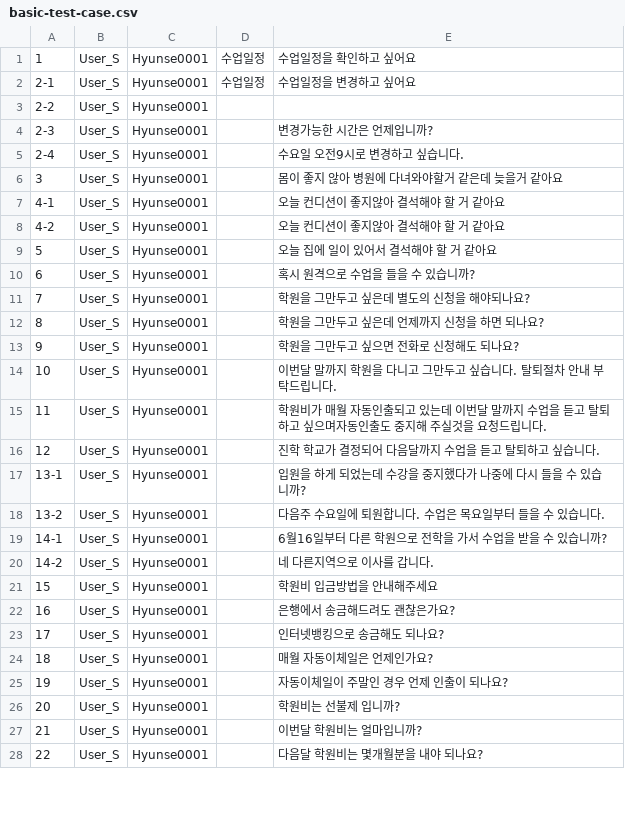
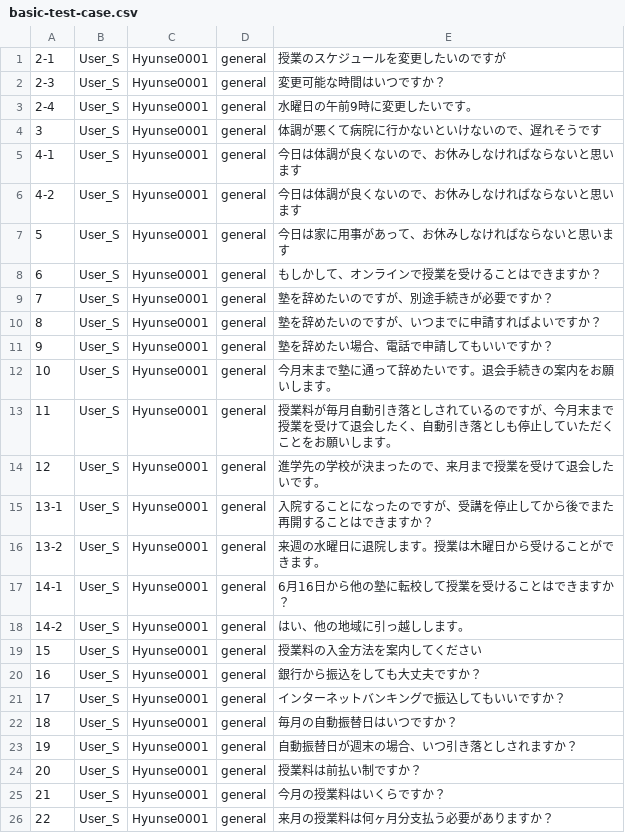
Before and after one commit to meeta-inc/meeta-dev-tools, a CSV file: pactumjs_test_new/src/data/csv/basic-test-case.csv, drawn as a sheet; only a part is shown; the diff covers the shown part only.

```diff
--- a/pactumjs_test_new/src/data/csv/basic-test-case.csv
+++ b/pactumjs_test_new/src/data/csv/basic-test-case.csv
@@ -1,28 +1,26 @@
-1,User_S,Hyunse0001,수업일정,수업일정을 확인하고 싶어요
-2-1,User_S,Hyunse0001,수업일정,수업일정을 변경하고 싶어요
-2-2,User_S,Hyunse0001
-2-3,User_S,Hyunse0001,,변경가능한 시간은 언제입니까?
-2-4,User_S,Hyunse0001,,수요일 오전9시로 변경하고 싶습니다.
-3,User_S,Hyunse0001,,몸이 좋지 않아 병원에 다녀와야할거 같은데 늦을거 같아요
-4-1,User_S,Hyunse0001,,오늘 컨디션이 좋지않아 결석해야 할 거 같아요
-4-2,User_S,Hyunse0001,,오늘 컨디션이 좋지않아 결석해야 할 거 같아요
-5,User_S,Hyunse0001,,오늘 집에 일이 있어서 결석해야 할 거 같아요
-6,User_S,Hyunse0001,,혹시 원격으로 수업을 들을 수 있습니까?
-7,User_S,Hyunse0001,,학원을 그만두고 싶은데 별도의 신청을 해야되나요?
-8,User_S,Hyunse0001,,학원을 그만두고 싶은데 언제까지 신청을 하면 되나요?
-9,User_S,Hyunse0001,,학원을 그만두고 싶으면 전화로 신청해도 되나요?
-10,User_S,Hyunse0001,,이번달 말까지 학원을 다니고 그만두고 싶습니다. 탈퇴절차 안내 부탁드립니다.
-11,User_S,Hyunse0001,,학원비가 매월 자동인출되고 있는데 이번달 말까지 수업을 듣고 탈퇴하고 싶으며자동인출도 중지해 주실것을 요청드립니다.
-12,User_S,Hyunse0001,,진학 학교가 결정되어 다음달까지 수업을 듣고 탈퇴하고 싶습니다.
-13-1,User_S,Hyunse0001,,입원을 하게 되었는데 수강을 중지했다가 나중에 다시 들을 수 있습니까?
-13-2,User_S,Hyunse0001,,다음주 수요일에 퇴원합니다. 수업은 목요일부터 들을 수 있습니다.
-14-1,User_S,Hyunse0001,,6월16일부터 다른 학원으로 전학을 가서 수업을 받을 수 있습니까?
-14-2,User_S,Hyunse0001,,네 다른지역으로 이사를 갑니다.
-15,User_S,Hyunse0001,,학원비 입금방법을 안내해주세요
-16,User_S,Hyunse0001,,은행에서 송금해드려도 괜찮은가요?
-17,User_S,Hyunse0001,,인터넷뱅킹으로 송금해도 되나요?
-18,User_S,Hyunse0001,,매월 자동이체일은 언제인가요?
-19,User_S,Hyunse0001,,자동이체일이 주말인 경우 언제 인출이 되나요?
-20,User_S,Hyunse0001,,학원비는 선불제 입니까?
-21,User_S,Hyunse0001,,이번달 학원비는 얼마입니까?
-22,User_S,Hyunse0001,,다음달 학원비는 몇개월분을 내야 되나요?
+2-1,User_S,Hyunse0001,general,授業のスケジュールを変更したいのですが
+2-3,User_S,Hyunse0001,general,変更可能な時間はいつですか？
+2-4,User_S,Hyunse0001,general,水曜日の午前9時に変更したいです。
+3,User_S,Hyunse0001,general,体調が悪くて病院に行かないといけないので、遅れそうです
+4-1,User_S,Hyunse0001,general,今日は体調が良くないので、お休みしなければならないと思います
+4-2,User_S,Hyunse0001,general,今日は体調が良くないので、お休みしなければならないと思います
+5,User_S,Hyunse0001,general,今日は家に用事があって、お休みしなければならないと思います
+6,User_S,Hyunse0001,general,もしかして、オンラインで授業を受けることはできますか？
+7,User_S,Hyunse0001,general,塾を辞めたいのですが、別途手続きが必要ですか？
+8,User_S,Hyunse0001,general,塾を辞めたいのですが、いつまでに申請すればよいですか？
+9,User_S,Hyunse0001,general,塾を辞めたい場合、電話で申請してもいいですか？
+10,User_S,Hyunse0001,general,今月末まで塾に通って辞めたいです。退会手続きの案内をお願いします。
+11,User_S,Hyunse0001,general,授業料が毎月自動引き落としされているのですが、今月末まで授業を受けて退会したく、自動引き落としも停止していただくことをお願いします。
+12,User_S,Hyunse0001,general,進学先の学校が決まったので、来月まで授業を受けて退会したいです。
+13-1,User_S,Hyunse0001,general,入院することになったのですが、受講を停止してから後でまた再開することはできますか？
+13-2,User_S,Hyunse0001,general,来週の水曜日に退院します。授業は木曜日から受けることができます。
+14-1,User_S,Hyunse0001,general,6月16日から他の塾に転校して授業を受けることはできますか？
+14-2,User_S,Hyunse0001,general,はい、他の地域に引っ越しします。
+15,User_S,Hyunse0001,general,授業料の入金方法を案内してください
+16,User_S,Hyunse0001,general,銀行から振込をしても大丈夫ですか？
+17,User_S,Hyunse0001,general,インターネットバンキングで振込してもいいですか？
+18,User_S,Hyunse0001,general,毎月の自動振替日はいつですか？
+19,User_S,Hyunse0001,general,自動振替日が週末の場合、いつ引き落としされますか？
+20,User_S,Hyunse0001,general,授業料は前払い制ですか？
+21,User_S,Hyunse0001,general,今月の授業料はいくらですか？
+22,User_S,Hyunse0001,general,来月の授業料は何ヶ月分支払う必要がありますか？
```
Also changed, not shown: 102 edited cells elsewhere in this file, 2 other files.
